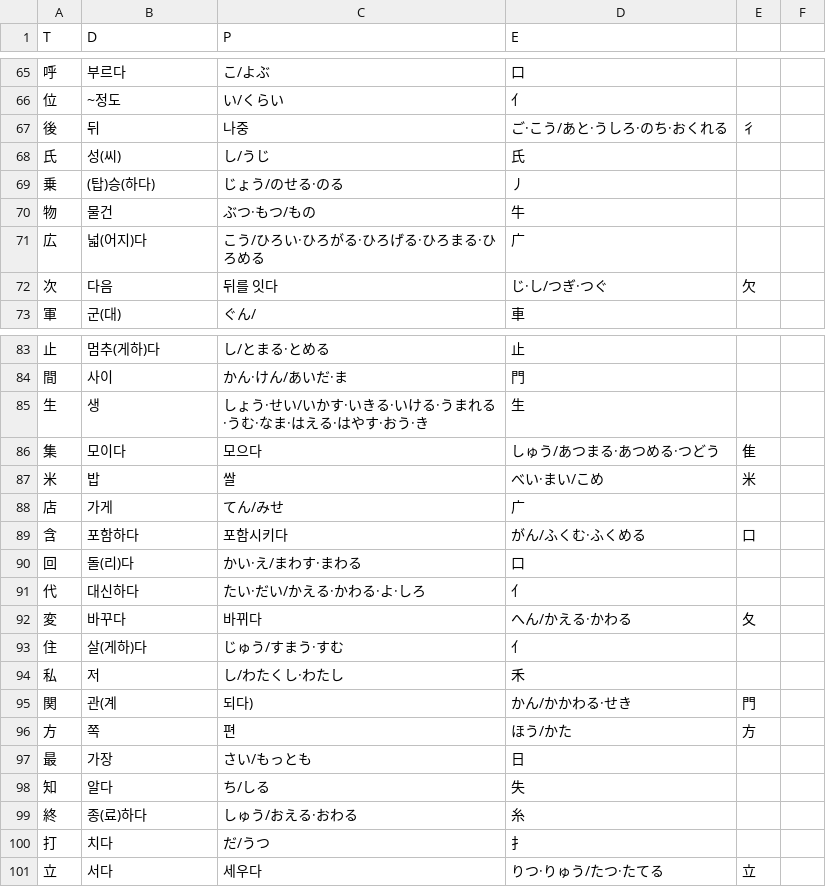
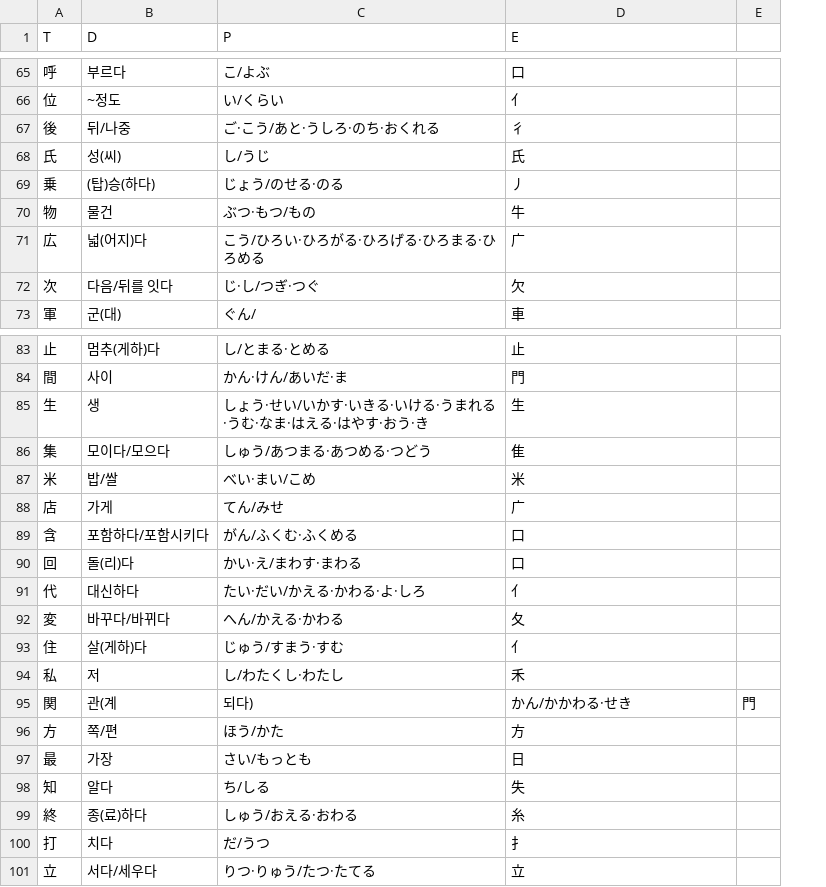
Before and after one commit to ghdwpaks/jlpt_word, a CSV file: 1000/1000_kan_1_100.csv, drawn as a sheet; only a part is shown, gaps mark what is left out; removed rows and columns are numbered as before the commit, all else as after; the diff covers the shown part only; the diff names each change by its address in the sheet, - before the commit and + after, or states it on an @@ line.

```diff
--- a/1000/1000_kan_1_100.csv
+++ b/1000/1000_kan_1_100.csv
-column E, rows 67-72: 彳 |  |  |  |  | 欠; rows 86-101: 隹 | 米 |  | 口 |  |  | 夂 |  |  | 門 | 方 |  |  |  |  | 立
-column F, empty
+column E, row 95: 門
-B67 (D): 뒤
+B67 (D): 뒤/나중
-C67 (P): 나중
+C67 (P): ご·こう/あと·うしろ·のち·おくれる
-D67 (E): ご·こう/あと·うしろ·のち·おくれる
+D67 (E): 彳
-B72 (D): 다음
+B72 (D): 다음/뒤를 잇다
-C72 (P): 뒤를 잇다
+C72 (P): じ·し/つぎ·つぐ
-D72 (E): じ·し/つぎ·つぐ
+D72 (E): 欠
-B86 (D): 모이다
+B86 (D): 모이다/모으다
-C86 (P): 모으다
+C86 (P): しゅう/あつまる·あつめる·つどう
-D86 (E): しゅう/あつまる·あつめる·つどう
+D86 (E): 隹
-B87 (D): 밥
+B87 (D): 밥/쌀
-C87 (P): 쌀
+C87 (P): べい·まい/こめ
-D87 (E): べい·まい/こめ
+D87 (E): 米
-B89 (D): 포함하다
+B89 (D): 포함하다/포함시키다
-C89 (P): 포함시키다
+C89 (P): がん/ふくむ·ふくめる
-D89 (E): がん/ふくむ·ふくめる
+D89 (E): 口
-B92 (D): 바꾸다
+B92 (D): 바꾸다/바뀌다
-C92 (P): 바뀌다
+C92 (P): へん/かえる·かわる
-D92 (E): へん/かえる·かわる
+D92 (E): 夂
-B96 (D): 쪽
+B96 (D): 쪽/편
-C96 (P): 편
+C96 (P): ほう/かた
-D96 (E): ほう/かた
+D96 (E): 方
-B101 (D): 서다
+B101 (D): 서다/세우다
-C101 (P): 세우다
+C101 (P): りつ·りゅう/たつ·たてる
-D101 (E): りつ·りゅう/たつ·たてる
+D101 (E): 立
```
Also changed, not shown: 51 edited cells elsewhere in this file, 8 other files.
